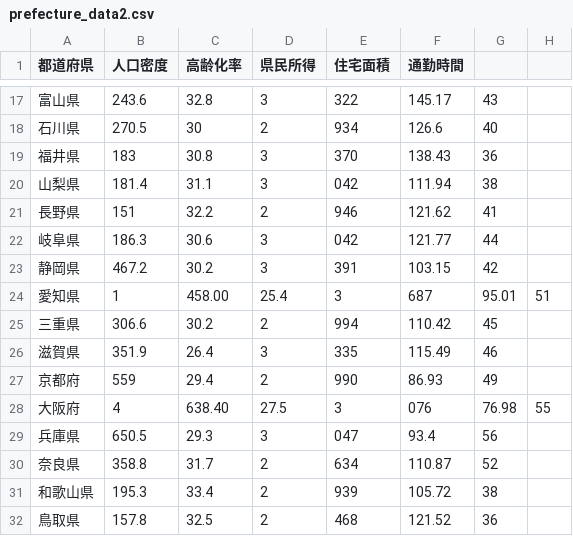
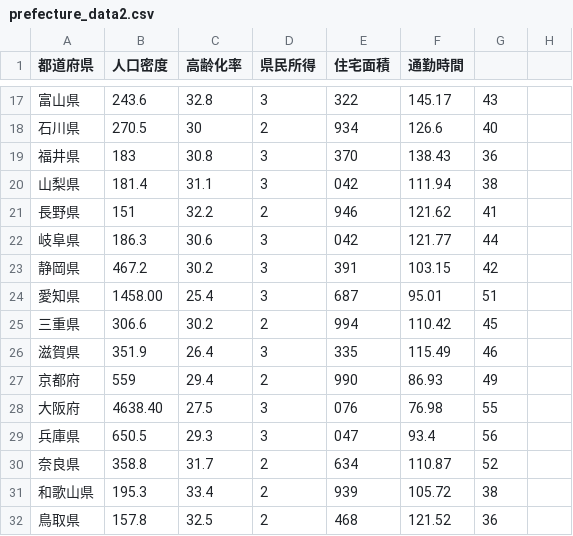
Before and after one commit to dokushin/MDA_DATA1, a CSV file: prefecture_data2.csv, drawn as a sheet; only a part is shown, gaps mark what is left out; the diff covers the shown part only.

```diff
--- a/prefecture_data2.csv
+++ b/prefecture_data2.csv
@@ -23,3 +23,3 @@
 静岡県,467.2,30.2,3,391,103.15,42
-愛知県,1,458.00,25.4,3,687,95.01,51
+愛知県,1458.00,25.4,3,687,95.01,51
 三重県,306.6,30.2,2,994,110.42,45
@@ -27,3 +27,3 @@
 京都府,559,29.4,2,990,86.93,49
-大阪府,4,638.40,27.5,3,076,76.98,55
+大阪府,4638.40,27.5,3,076,76.98,55
 兵庫県,650.5,29.3,3,047,93.4,56
```
Also changed, not shown: 35 edited cells elsewhere in this file.
